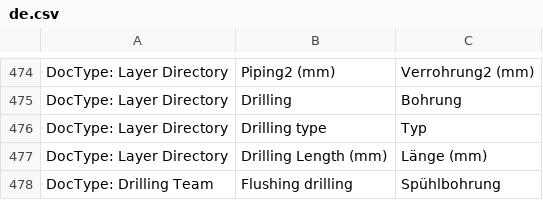
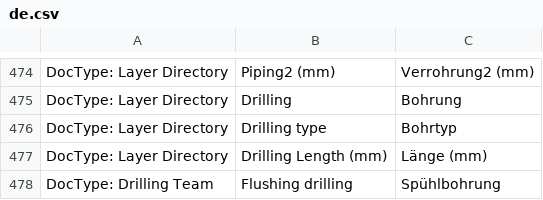
Before and after one commit to libracore/hb, a CSV file: heimbohrtechnik/translations/de.csv, drawn as a sheet; only a part is shown, gaps mark what is left out.

```diff
--- a/heimbohrtechnik/translations/de.csv
+++ b/heimbohrtechnik/translations/de.csv
@@ -475,3 +475,3 @@ DocType: Layer Directory,Piping2 (mm),Verrohrung2 (mm)
 DocType: Layer Directory,Drilling,Bohrung
-DocType: Layer Directory,Drilling type,Typ
+DocType: Layer Directory,Drilling type,Bohrtyp
 DocType: Layer Directory,Drilling Length (mm),Länge (mm)
```
Also changed, not shown: 1 other file.
